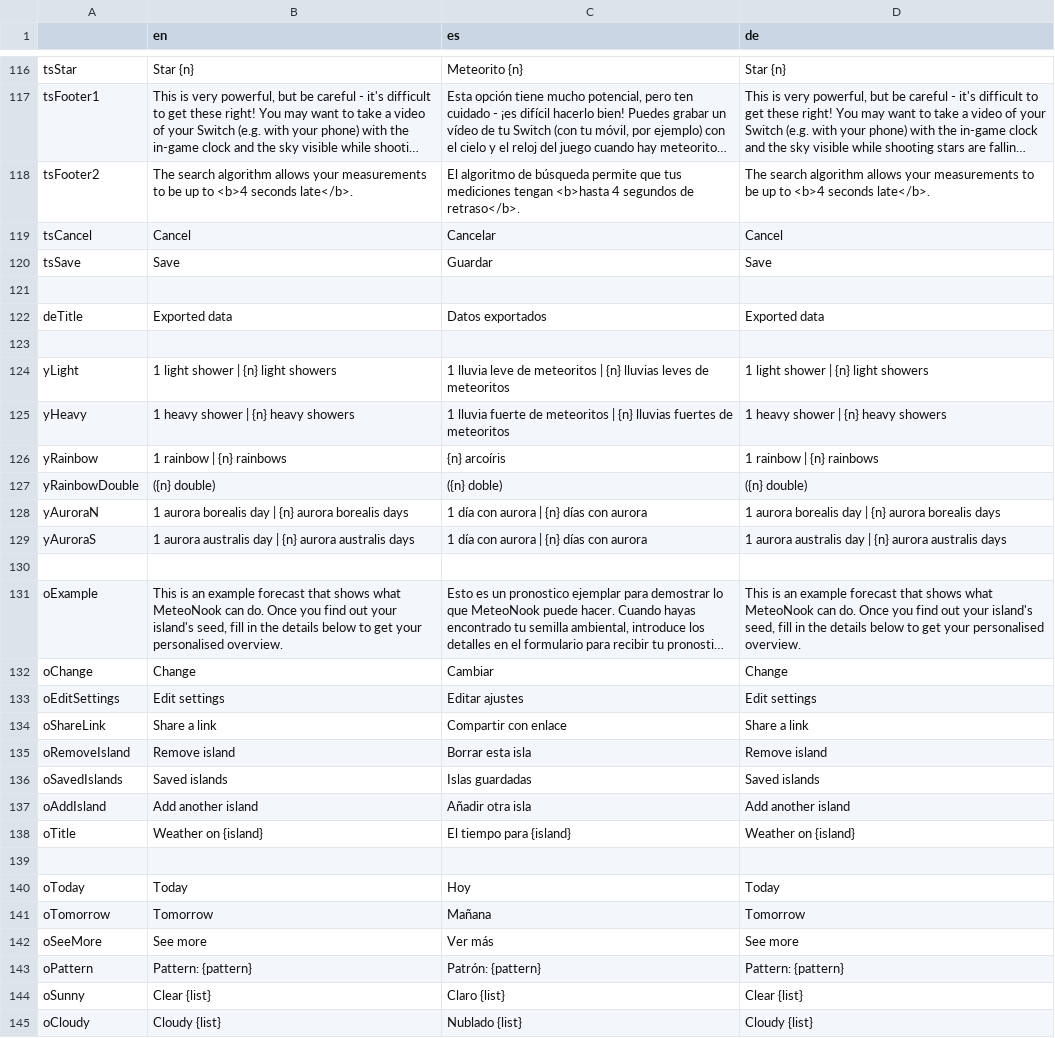
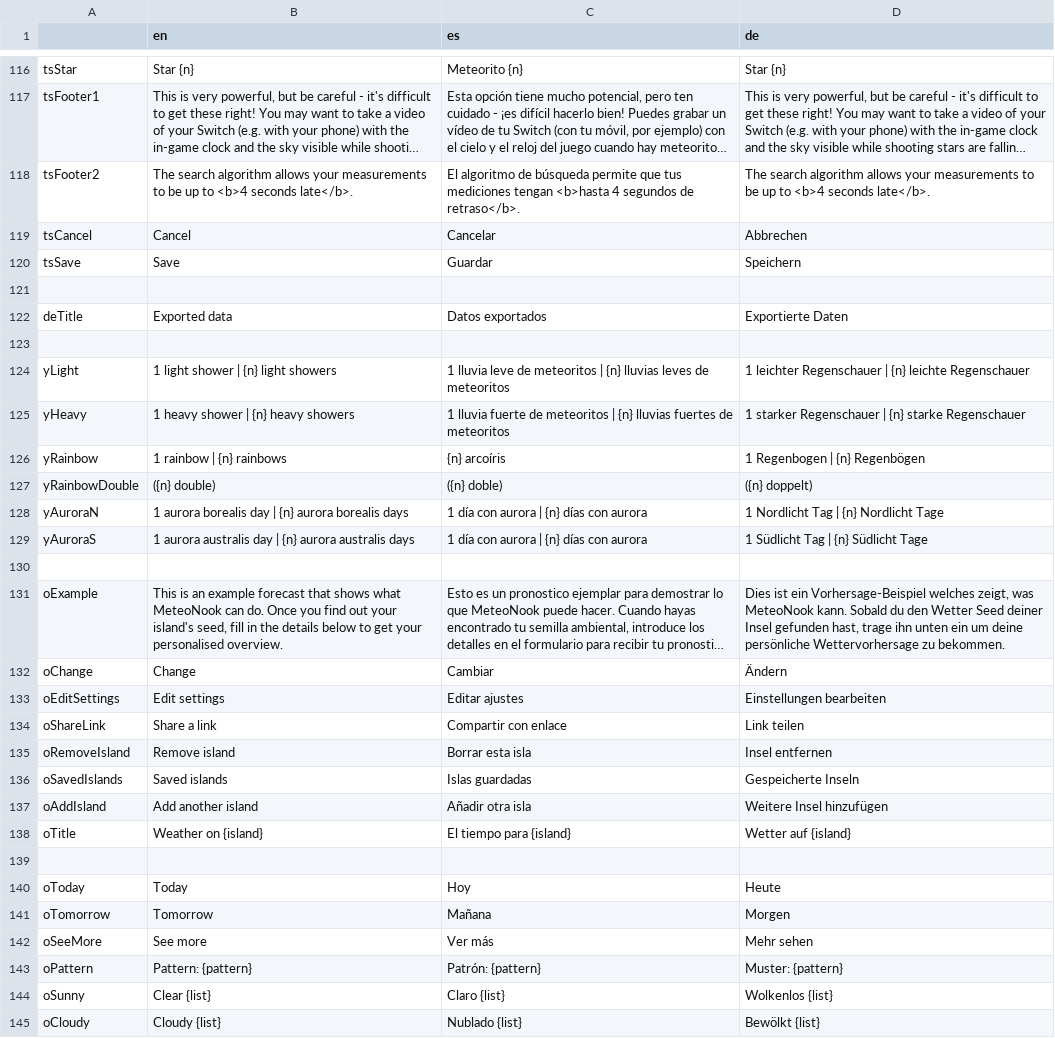
Before and after one commit to Treeki/MeteoNook, a TSV file: translations.tsv, drawn as a sheet; only a part is shown, gaps mark what is left out; long unchanged cells end in …; the diff covers the shown part only; the diff names each change by its address in the sheet, - before the commit and + after, or states it on an @@ line.

Commit message:
German localization - Part 4

```diff
--- a/translations.tsv
+++ b/translations.tsv
-D119 (de): Cancel
+D119 (de): Abbrechen
-D120 (de): Save
+D120 (de): Speichern
-D122 (de): Exported data
+D122 (de): Exportierte Daten
-D124 (de): 1 light shower | {n} light showers
+D124 (de): 1 leichter Regenschauer | {n} leichte Regenschauer
-D125 (de): 1 heavy shower | {n} heavy showers
+D125 (de): 1 starker Regenschauer | {n} starke Regenschauer
-D126 (de): 1 rainbow | {n} rainbows
+D126 (de): 1 Regenbogen | {n} Regenbögen
-D127 (de): ({n} double)
+D127 (de): ({n} doppelt)
-D128 (de): 1 aurora borealis day | {n} aurora borealis days
+D128 (de): 1 Nordlicht Tag | {n} Nordlicht Tage
-D129 (de): 1 aurora australis day | {n} aurora australis days
+D129 (de): 1 Südlicht Tag | {n} Südlicht Tage
-D131 (de): This is an example forecast that shows what MeteoNook can do. Once you find out your island's seed, fill in the details below to get your personalised overview.
+D131 (de): Dies ist ein Vorhersage-Beispiel welches zeigt, was MeteoNook kann. Sobald du den Wetter Seed deiner Insel gefunden hast, trage ihn unten ein um deine persönliche Wettervorhersage zu bekommen.
-D132 (de): Change
+D132 (de): Ändern
-D133 (de): Edit settings
+D133 (de): Einstellungen bearbeiten
-D134 (de): Share a link
+D134 (de): Link teilen
-D135 (de): Remove island
+D135 (de): Insel entfernen
-D136 (de): Saved islands
+D136 (de): Gespeicherte Inseln
-D137 (de): Add another island
+D137 (de): Weitere Insel hinzufügen
-D138 (de): Weather on {island}
+D138 (de): Wetter auf {island}
-D140 (de): Today
+D140 (de): Heute
-D141 (de): Tomorrow
+D141 (de): Morgen
-D142 (de): See more
+D142 (de): Mehr sehen
-D143 (de): Pattern: {pattern}
+D143 (de): Muster: {pattern}
-D144 (de): Clear {list}
+D144 (de): Wolkenlos {list}
-D145 (de): Cloudy {list}
+D145 (de): Bewölkt {list}
```
Also changed, not shown: 63 edited cells elsewhere in this file.
